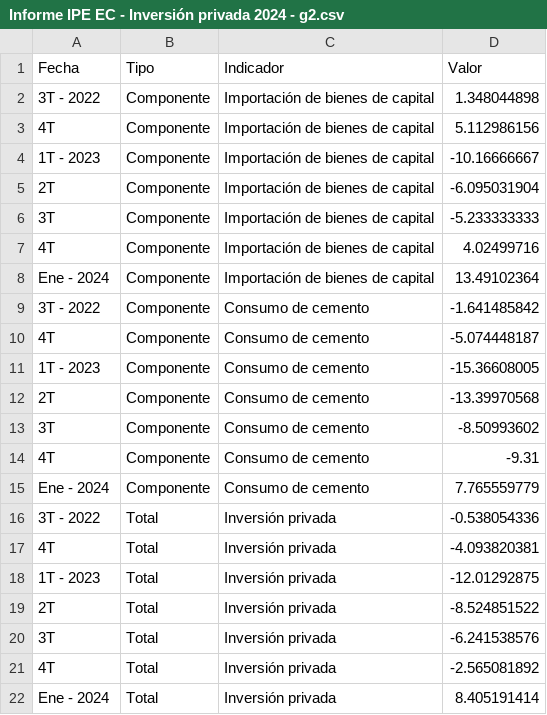
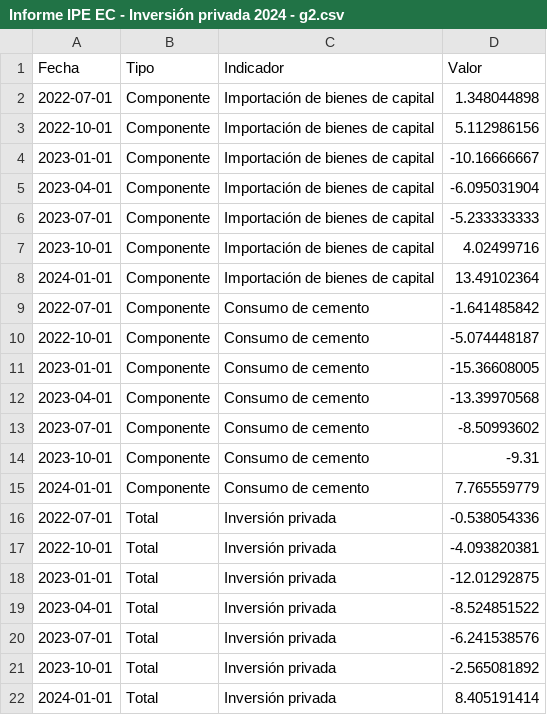
Before and after one commit to vfuentesc/Informes-IPE, a CSV file: 2024-02-18 Inversión privada 2024/Informe IPE EC - Inversión privada 2024 - g2.csv, drawn as a sheet.

Commit message:
Add files via upload

```diff
--- a/2024-02-18 Inversión privada 2024/Informe IPE EC - Inversión privada 2024 - g2.csv
+++ b/2024-02-18 Inversión privada 2024/Informe IPE EC - Inversión privada 2024 - g2.csv
@@ -1,22 +1,22 @@
 Fecha,Tipo,Indicador,Valor
-3T - 2022,Componente,Importación de bienes de capital,1.348044898
-4T,Componente,Importación de bienes de capital,5.112986156
-1T - 2023,Componente,Importación de bienes de capital,-10.16666667
-2T,Componente,Importación de bienes de capital,-6.095031904
-3T,Componente,Importación de bienes de capital,-5.233333333
-4T,Componente,Importación de bienes de capital,4.02499716
-Ene - 2024,Componente,Importación de bienes de capital,13.49102364
-3T - 2022,Componente,Consumo de cemento,-1.641485842
-4T,Componente,Consumo de cemento,-5.074448187
-1T - 2023,Componente,Consumo de cemento,-15.36608005
-2T,Componente,Consumo de cemento,-13.39970568
-3T,Componente,Consumo de cemento,-8.50993602
-4T,Componente,Consumo de cemento,-9.31
-Ene - 2024,Componente,Consumo de cemento,7.765559779
-3T - 2022,Total,Inversión privada,-0.538054336
-4T,Total,Inversión privada,-4.093820381
-1T - 2023,Total,Inversión privada,-12.01292875
-2T,Total,Inversión privada,-8.524851522
-3T,Total,Inversión privada,-6.241538576
-4T,Total,Inversión privada,-2.565081892
-Ene - 2024,Total,Inversión privada,8.405191414
+2022-07-01,Componente,Importación de bienes de capital,1.348044898
+2022-10-01,Componente,Importación de bienes de capital,5.112986156
+2023-01-01,Componente,Importación de bienes de capital,-10.16666667
+2023-04-01,Componente,Importación de bienes de capital,-6.095031904
+2023-07-01,Componente,Importación de bienes de capital,-5.233333333
+2023-10-01,Componente,Importación de bienes de capital,4.02499716
+2024-01-01,Componente,Importación de bienes de capital,13.49102364
+2022-07-01,Componente,Consumo de cemento,-1.641485842
+2022-10-01,Componente,Consumo de cemento,-5.074448187
+2023-01-01,Componente,Consumo de cemento,-15.36608005
+2023-04-01,Componente,Consumo de cemento,-13.39970568
+2023-07-01,Componente,Consumo de cemento,-8.50993602
+2023-10-01,Componente,Consumo de cemento,-9.31
+2024-01-01,Componente,Consumo de cemento,7.765559779
+2022-07-01,Total,Inversión privada,-0.538054336
+2022-10-01,Total,Inversión privada,-4.093820381
+2023-01-01,Total,Inversión privada,-12.01292875
+2023-04-01,Total,Inversión privada,-8.524851522
+2023-07-01,Total,Inversión privada,-6.241538576
+2023-10-01,Total,Inversión privada,-2.565081892
+2024-01-01,Total,Inversión privada,8.405191414
```
